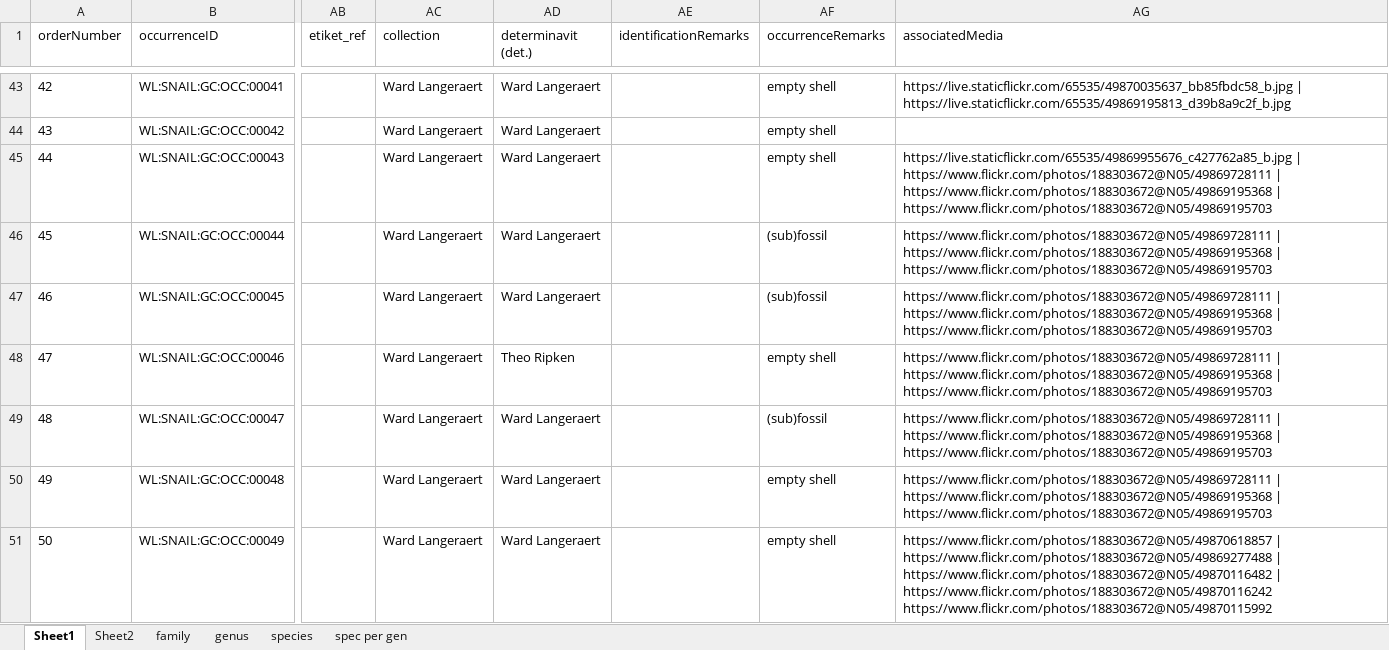
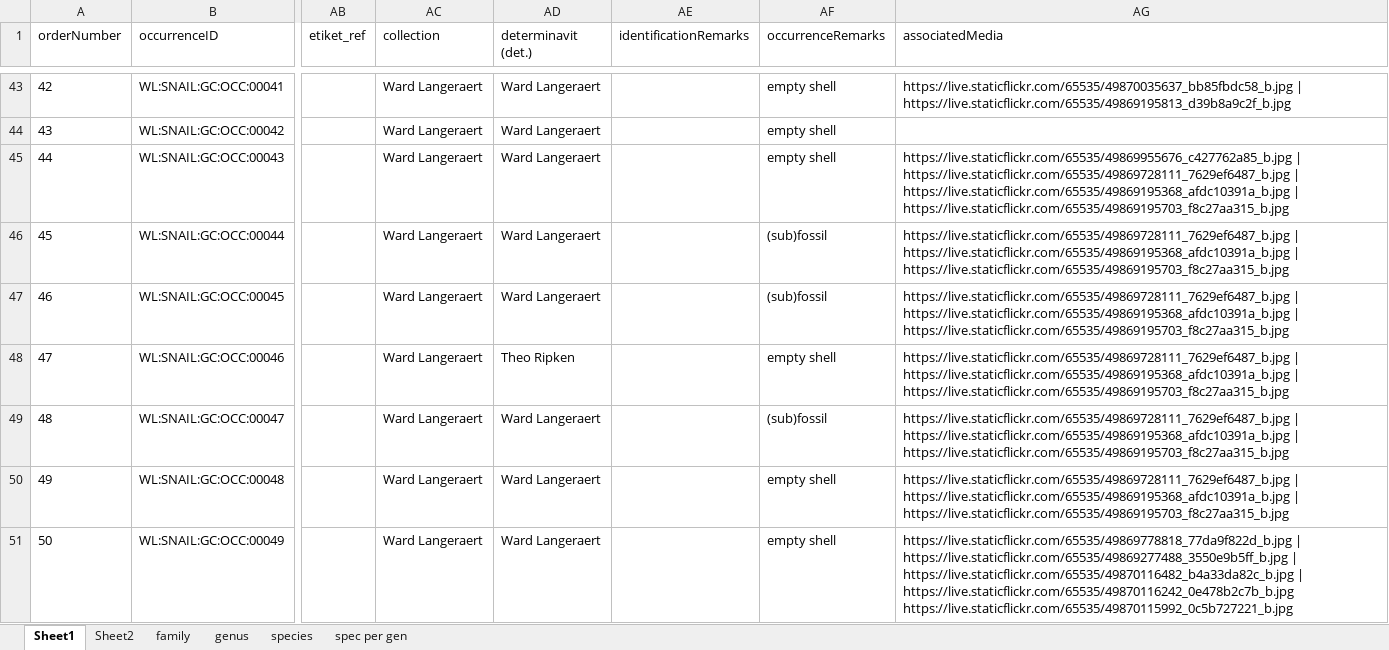
Before and after one commit to BelgianBiodiversityPlatform/landsnails-occurrences, an Excel workbook: data/raw/GranCanaria_ES_TOTAL_v1.xlsx, sheet Sheet1, drawn as a sheet; only a part is shown, gaps mark what is left out; values as stored, in another font and other column widths than the file's, no borders; the diff covers the shown part only; the diff names each change by its address in the sheet, - before the commit and + after, or states it on an @@ line.

Commit message:
Update URL's associatedMedia

```diff
--- a/data/raw/GranCanaria_ES_TOTAL_v1.xlsx (sheet Sheet1)
+++ b/data/raw/GranCanaria_ES_TOTAL_v1.xlsx (sheet Sheet1)
-AG45 (associatedMedia): https://live.staticflickr.com/65535/49869955676_c427762a85_b.jpg | https://www.flickr.com/photos/188303672@N05/49869728111 | https://www.flickr.com/photos/188303672@N05/49869195368 | https://www.flickr.com/photos/188303672@N05/49869195703
+AG45 (associatedMedia): https://live.staticflickr.com/65535/49869955676_c427762a85_b.jpg | https://live.staticflickr.com/65535/49869728111_7629ef6487_b.jpg | https://live.staticflickr.com/65535/49869195368_afdc10391a_b.jpg | https://live.staticflickr.com/65535/49869195703_f8c27aa315_b.jpg
-AG46:AG50 (associatedMedia): https://www.flickr.com/photos/188303672@N05/49869728111 | https://www.flickr.com/photos/188303672@N05/49869195368 | https://www.flickr.com/photos/188303672@N05/49869195703
+AG46:AG50 (associatedMedia): https://live.staticflickr.com/65535/49869728111_7629ef6487_b.jpg | https://live.staticflickr.com/65535/49869195368_afdc10391a_b.jpg | https://live.staticflickr.com/65535/49869195703_f8c27aa315_b.jpg
-AG51 (associatedMedia): https://www.flickr.com/photos/188303672@N05/49870618857 | https://www.flickr.com/photos/188303672@N05/49869277488 | https://www.flickr.com/photos/188303672@N05/49870116482 | https://www.flickr.com/photos/188303672@N05/49870116242 https://www.flickr.com/photos/188303672@N05/49870115992
+AG51 (associatedMedia): https://live.staticflickr.com/65535/49869778818_77da9f822d_b.jpg | https://live.staticflickr.com/65535/49869277488_3550e9b5ff_b.jpg | https://live.staticflickr.com/65535/49870116482_b4a33da82c_b.jpg | https://live.staticflickr.com/65535/49870116242_0e478b2c7b_b.jpg https://live.staticflickr.com/65535/49870115992_0c5b727221_b.jpg
```
Also changed, not shown: 269 edited cells elsewhere in this sheet, charts or pictures, 1 other file.
